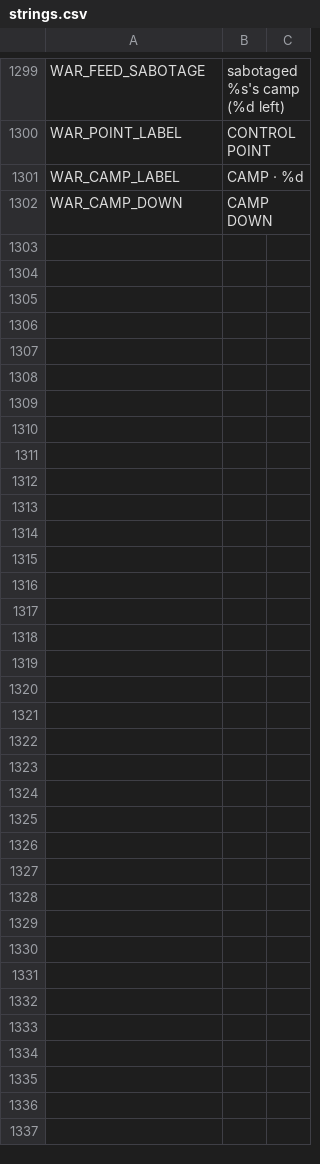
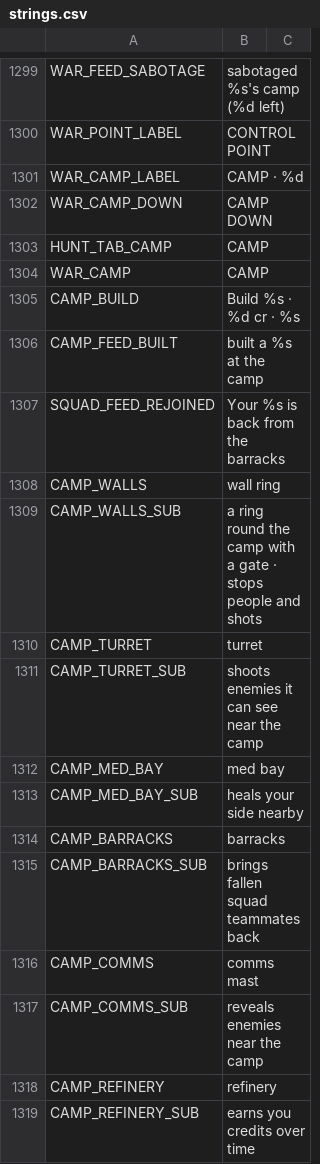
Before and after one commit to Megamind33-tech/CRYSTAL-AR, a CSV file: locale/strings.csv, drawn as a sheet; only a part is shown, gaps mark what is left out.

```diff
--- a/locale/strings.csv
+++ b/locale/strings.csv
@@ -1304 +1304,18 @@ WAR_CAMP_LABEL,CAMP · %d
 WAR_CAMP_DOWN,CAMP DOWN
+HUNT_TAB_CAMP,CAMP
+WAR_CAMP,CAMP
+CAMP_BUILD,Build %s · %d cr · %s
+CAMP_FEED_BUILT,built a %s at the camp
+SQUAD_FEED_REJOINED,Your %s is back from the barracks
+CAMP_WALLS,wall ring
+CAMP_WALLS_SUB,a ring round the camp with a gate · stops people and shots
+CAMP_TURRET,turret
+CAMP_TURRET_SUB,shoots enemies it can see near the camp
+CAMP_MED_BAY,med bay
+CAMP_MED_BAY_SUB,heals your side nearby
+CAMP_BARRACKS,barracks
+CAMP_BARRACKS_SUB,brings fallen squad teammates back
+CAMP_COMMS,comms mast
+CAMP_COMMS_SUB,reveals enemies near the camp
+CAMP_REFINERY,refinery
+CAMP_REFINERY_SUB,earns you credits over time
```
Also changed, not shown: 11 other files.
